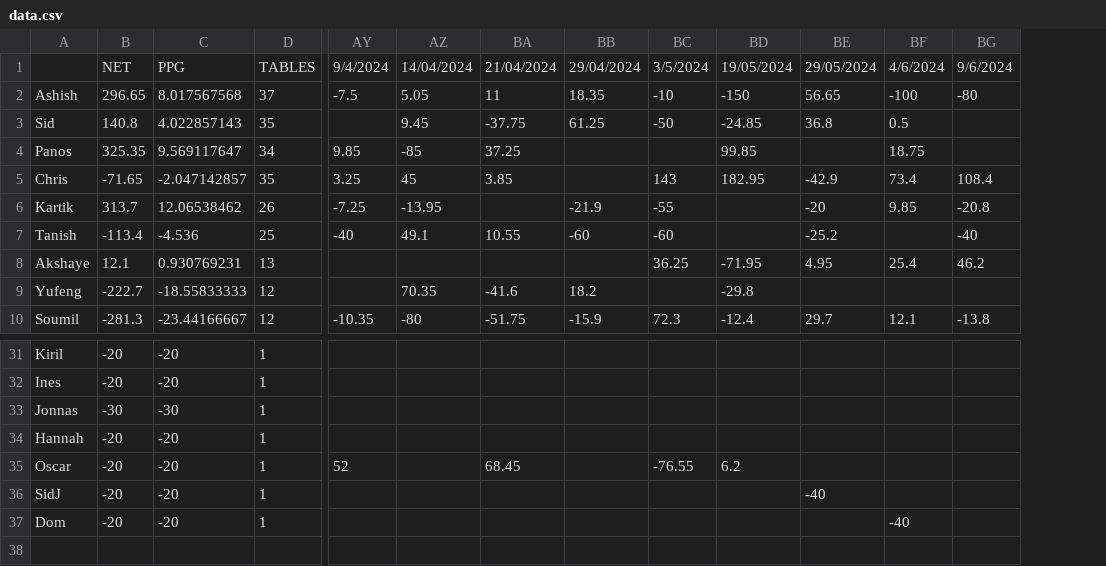
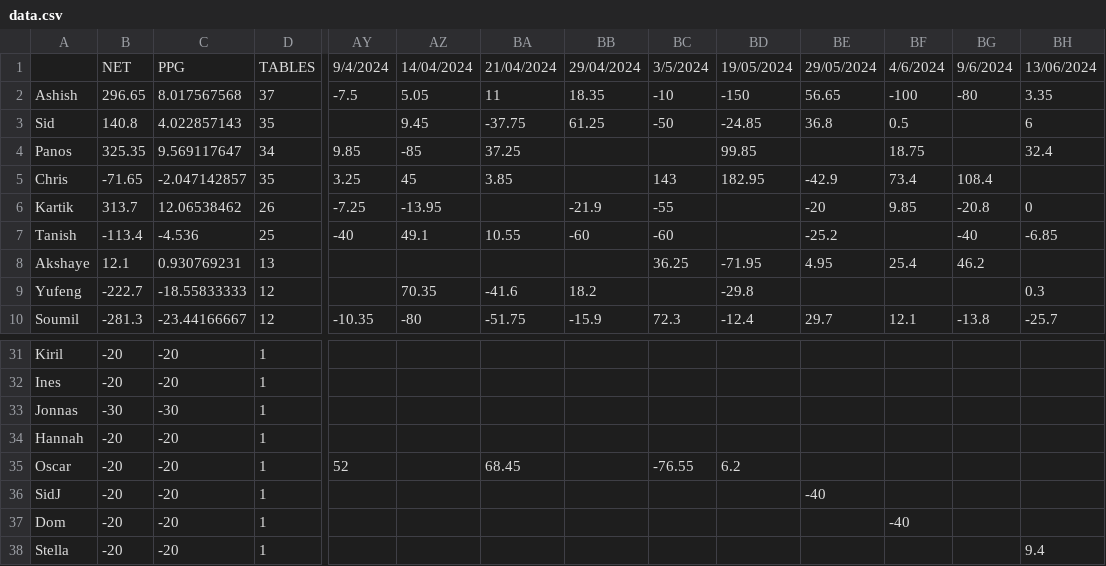
Before and after one commit to panstenos/Poker-Game-Analysis-using-Plotly-Dash, a CSV file: data/data.csv, drawn as a sheet; only a part is shown, gaps mark what is left out; rows hold the shown columns only; the diff names each change by its address in the sheet, - before the commit and + after, or states it on an @@ line.

Commit message:
Version 3.3.3 - 13 June data

```diff
--- a/data/data.csv
+++ b/data/data.csv
+column BH, rows 1-10: 13/06/2024 | 3.35 | 6 | 32.4 |  | 0 | -6.85 |  | 0.3 | -25.7
+row 38: Stella | -20 | -20 | 1 |  |  |  |  |  |  |  |  |  | 9.4
```
